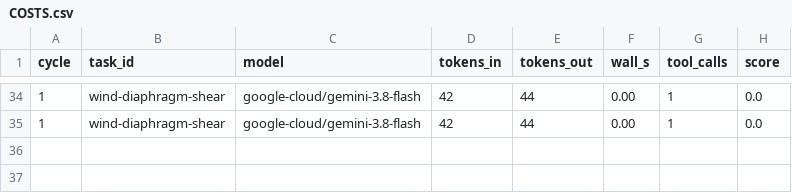
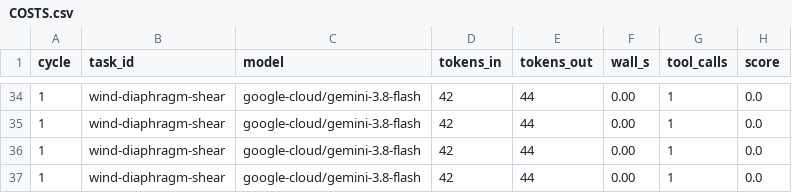
Before and after one commit to omkaranilkadam/ple-autonomous-harness, a CSV file: COSTS.csv, drawn as a sheet; only a part is shown, gaps mark what is left out; the diff names each change by its address in the sheet, - before the commit and + after, or states it on an @@ line.

```diff
--- a/COSTS.csv
+++ b/COSTS.csv
+row 36: 1 | wind-diaphragm-shear | google-cloud/gemini-3.8-flash | 42 | 44 | 0.00 | 1 | 0.0
+row 37: 1 | wind-diaphragm-shear | google-cloud/gemini-3.8-flash | 42 | 44 | 0.00 | 1 | 0.0
```
Also changed, not shown: 14 other files.
